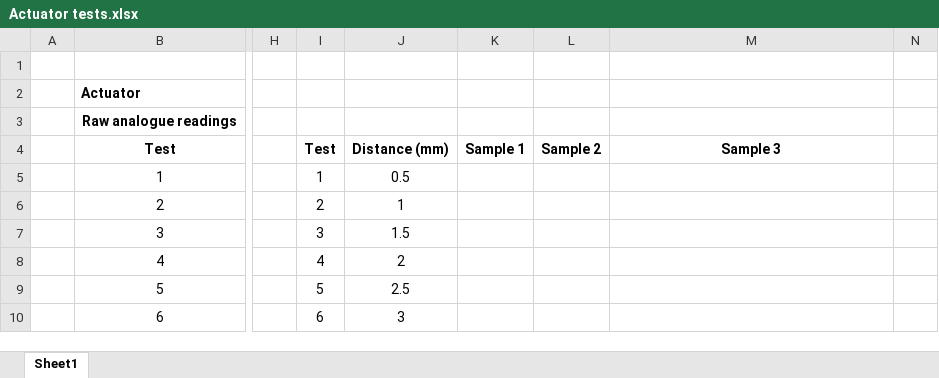
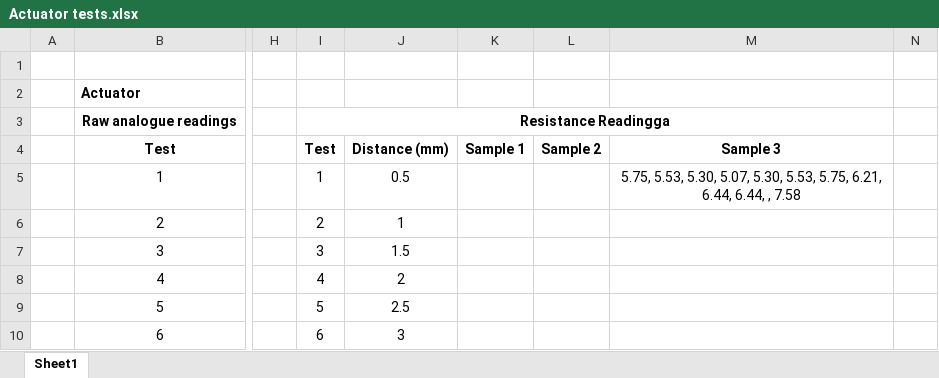
Before and after one commit to Saad2715/Reverse-Engineered-Actuator, an Excel workbook: Actuator tests.xlsx, sheet Sheet1, drawn as a sheet; only a part is shown, gaps mark what is left out; values as stored, in another font and other column widths than the file's, no borders; the diff names each change by its address in the sheet, - before the commit and + after, or states it on an @@ line.

Commit message:
First increment complete
completed resistance code and tested with sample

```diff
--- a/Actuator tests.xlsx (sheet Sheet1)
+++ b/Actuator tests.xlsx (sheet Sheet1)
-I3: (empty)
+I3: Resistance Readingga
+I3:M3 merged
-M5: (empty)
+M5: 5.75, 5.53, 5.30, 5.07, 5.30, 5.53, 5.75, 6.21, 6.44, 6.44, , 7.58
```
Also changed, not shown: 1 other file.
